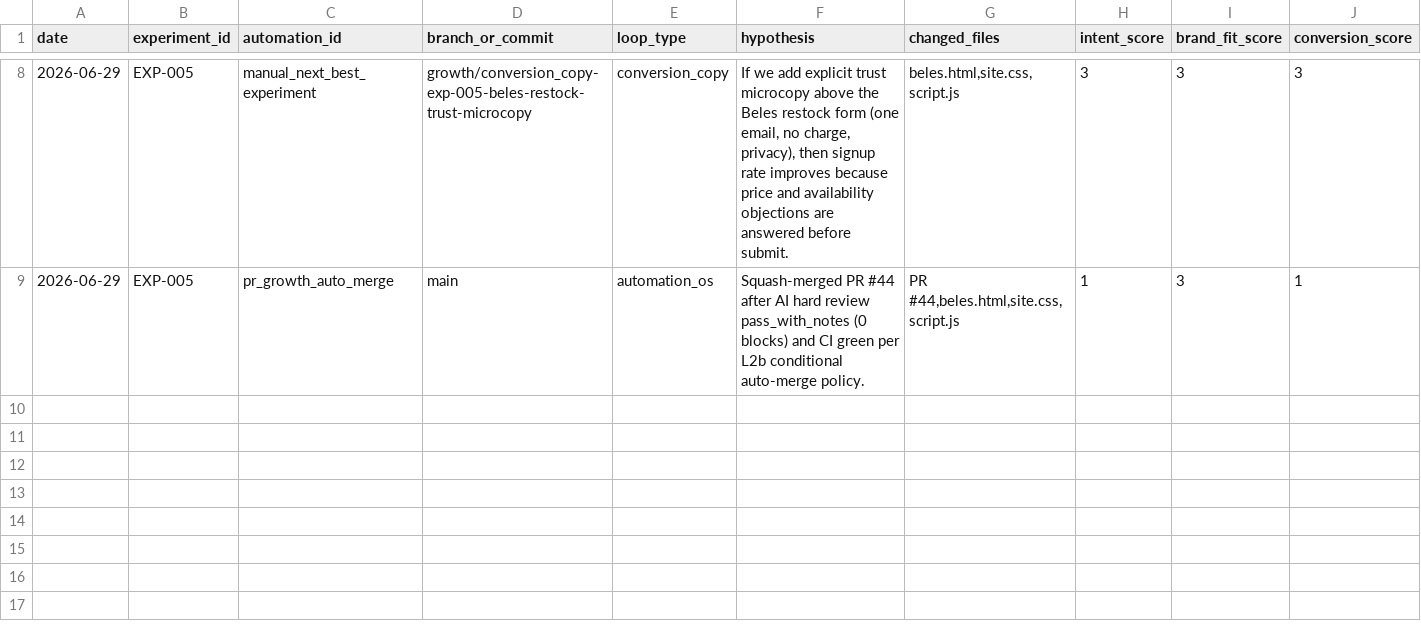
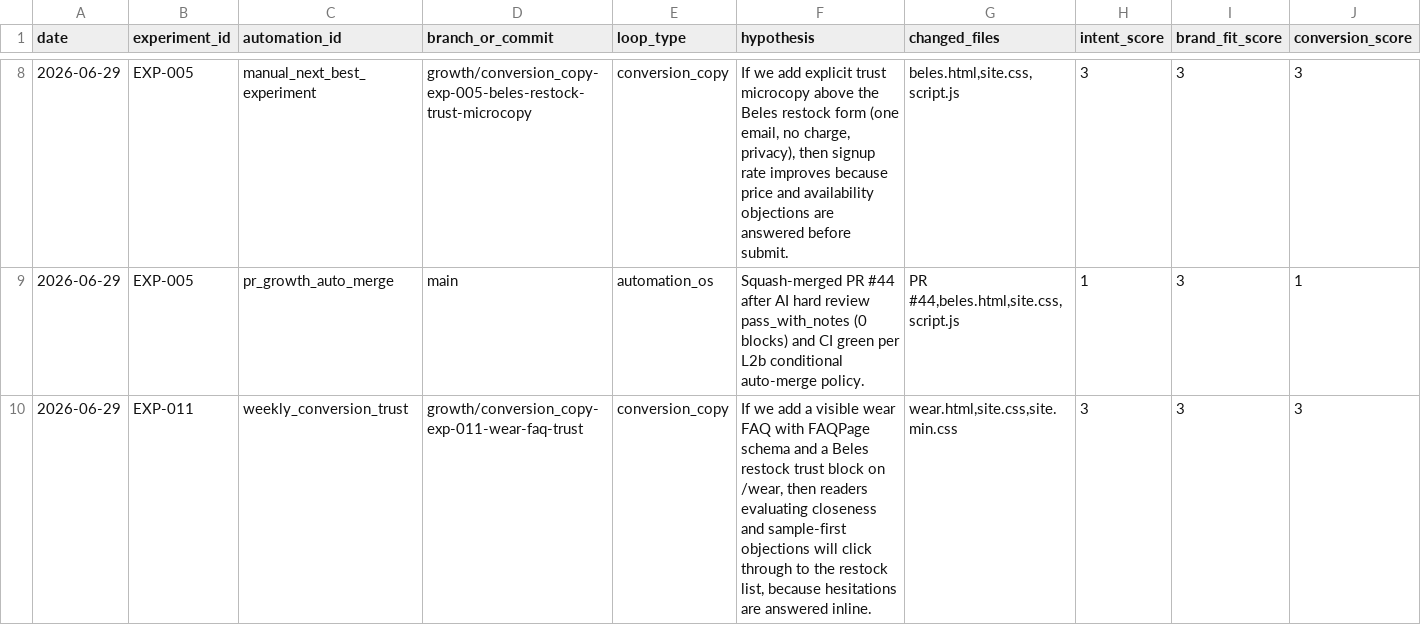
Before and after one commit to knnthhnsn/eillon, a TSV file: growth/results.tsv, drawn as a sheet; only a part is shown, gaps mark what is left out; rows hold the shown columns only; the diff names each change by its address in the sheet, - before the commit and + after, or states it on an @@ line.

```diff
--- a/growth/results.tsv
+++ b/growth/results.tsv
+row 10: 2026-06-29 | EXP-011 | weekly_conversion_trust | growth/conversion_copy-exp-011-wear-faq-trust | conversion_copy | If we add a visible wear FAQ with FAQPage schema and a Beles restock trust block on /wear, then readers evaluating closeness and sample-first objections will click through to the restock list, because hesitations are answered inline. | wear.html,site.css,site.min.css | 3 | 3 | 3
```
Also changed, not shown: 5 other files.
